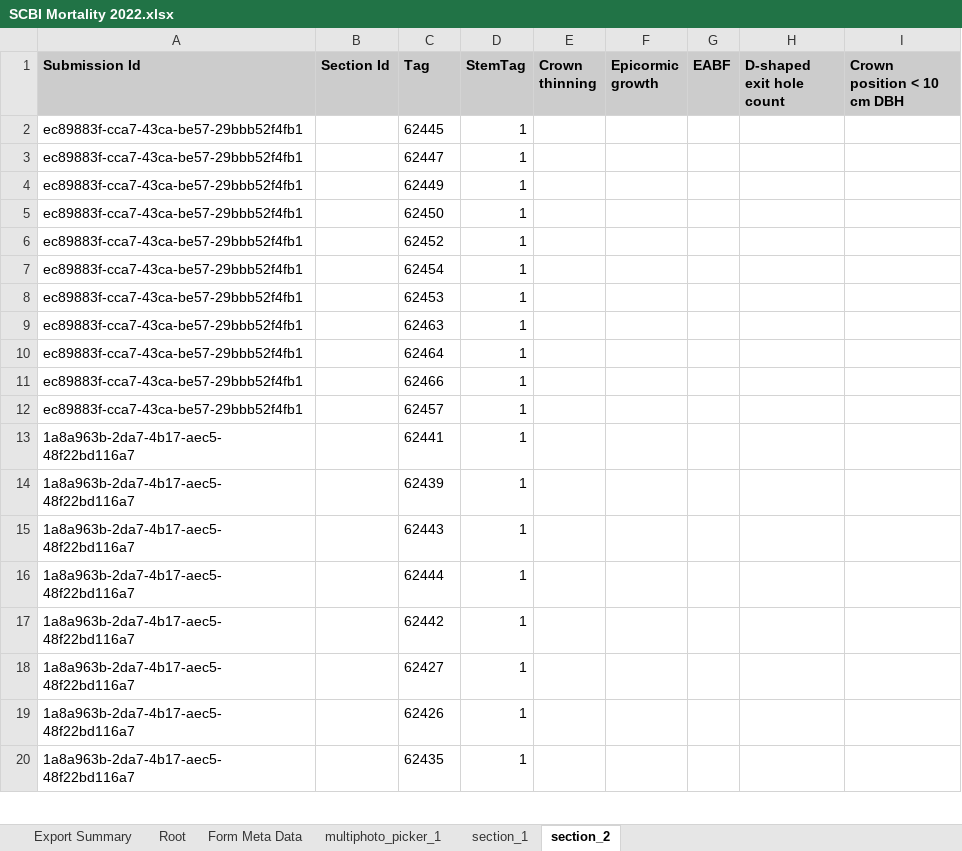
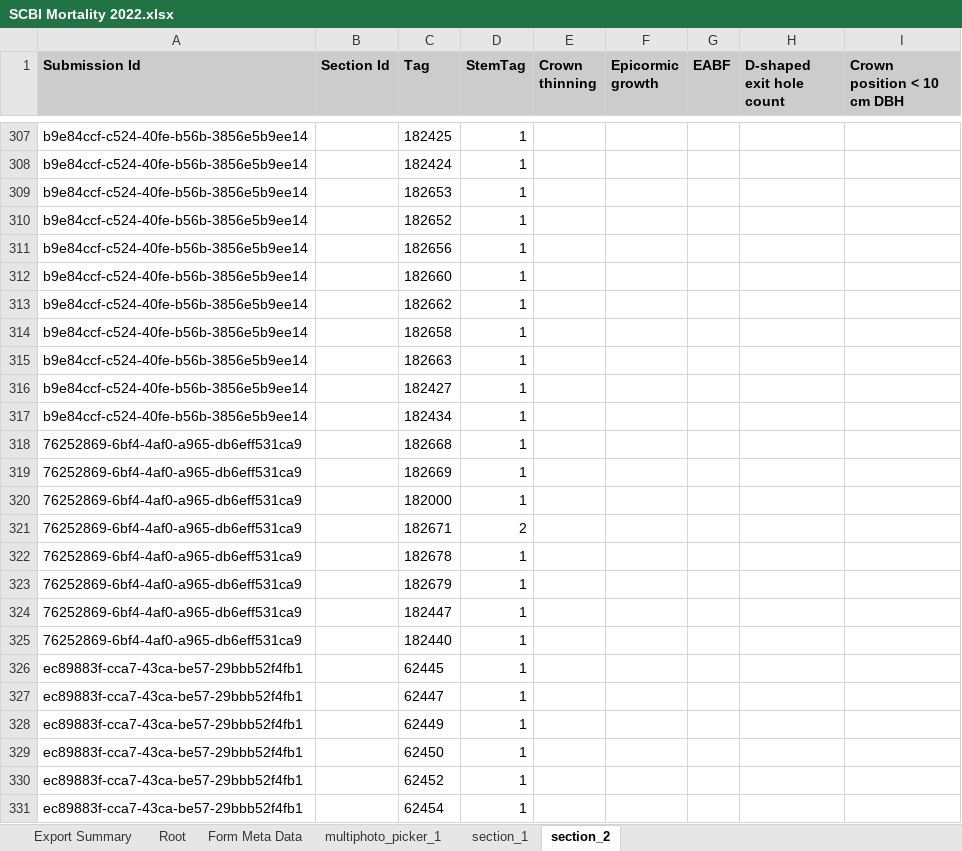
Before and after one commit to SCBI-ForestGEO/SCBImortality, an Excel workbook: raw_data/FFF_excel/SCBI Mortality 2022.xlsx, sheet section_2, drawn as a sheet; only a part is shown, gaps mark what is left out; the shorter side is filled out with more unchanged rows; values as stored, in another font and other column widths than the file's, no borders; the diff covers the shown part only; the diff names each change by its address in the sheet, - before the commit and + after, or states it on an @@ line.

```diff
--- a/raw_data/FFF_excel/SCBI Mortality 2022.xlsx (sheet section_2)
+++ b/raw_data/FFF_excel/SCBI Mortality 2022.xlsx (sheet section_2)
+row 307: b9e84ccf-c524-40fe-b56b-3856e5b9ee14 |  | 182425 | 1
+row 308: b9e84ccf-c524-40fe-b56b-3856e5b9ee14 |  | 182424 | 1
+row 309: b9e84ccf-c524-40fe-b56b-3856e5b9ee14 |  | 182653 | 1
+row 310: b9e84ccf-c524-40fe-b56b-3856e5b9ee14 |  | 182652 | 1
+row 311: b9e84ccf-c524-40fe-b56b-3856e5b9ee14 |  | 182656 | 1
+row 312: b9e84ccf-c524-40fe-b56b-3856e5b9ee14 |  | 182660 | 1
+row 313: b9e84ccf-c524-40fe-b56b-3856e5b9ee14 |  | 182662 | 1
+row 314: b9e84ccf-c524-40fe-b56b-3856e5b9ee14 |  | 182658 | 1
+row 315: b9e84ccf-c524-40fe-b56b-3856e5b9ee14 |  | 182663 | 1
+row 316: b9e84ccf-c524-40fe-b56b-3856e5b9ee14 |  | 182427 | 1
+row 317: b9e84ccf-c524-40fe-b56b-3856e5b9ee14 |  | 182434 | 1
+row 318: 76252869-6bf4-4af0-a965-db6eff531ca9 |  | 182668 | 1
+row 319: 76252869-6bf4-4af0-a965-db6eff531ca9 |  | 182669 | 1
+row 320: 76252869-6bf4-4af0-a965-db6eff531ca9 |  | 182000 | 1
+row 321: 76252869-6bf4-4af0-a965-db6eff531ca9 |  | 182671 | 2
+row 322: 76252869-6bf4-4af0-a965-db6eff531ca9 |  | 182678 | 1
+row 323: 76252869-6bf4-4af0-a965-db6eff531ca9 |  | 182679 | 1
+row 324: 76252869-6bf4-4af0-a965-db6eff531ca9 |  | 182447 | 1
+row 325: 76252869-6bf4-4af0-a965-db6eff531ca9 |  | 182440 | 1
```
Also changed, not shown: 316 added rows elsewhere in this sheet, sheet section_1, sheet Root, sheet multiphoto_picker_1, sheet Form Meta Data.
